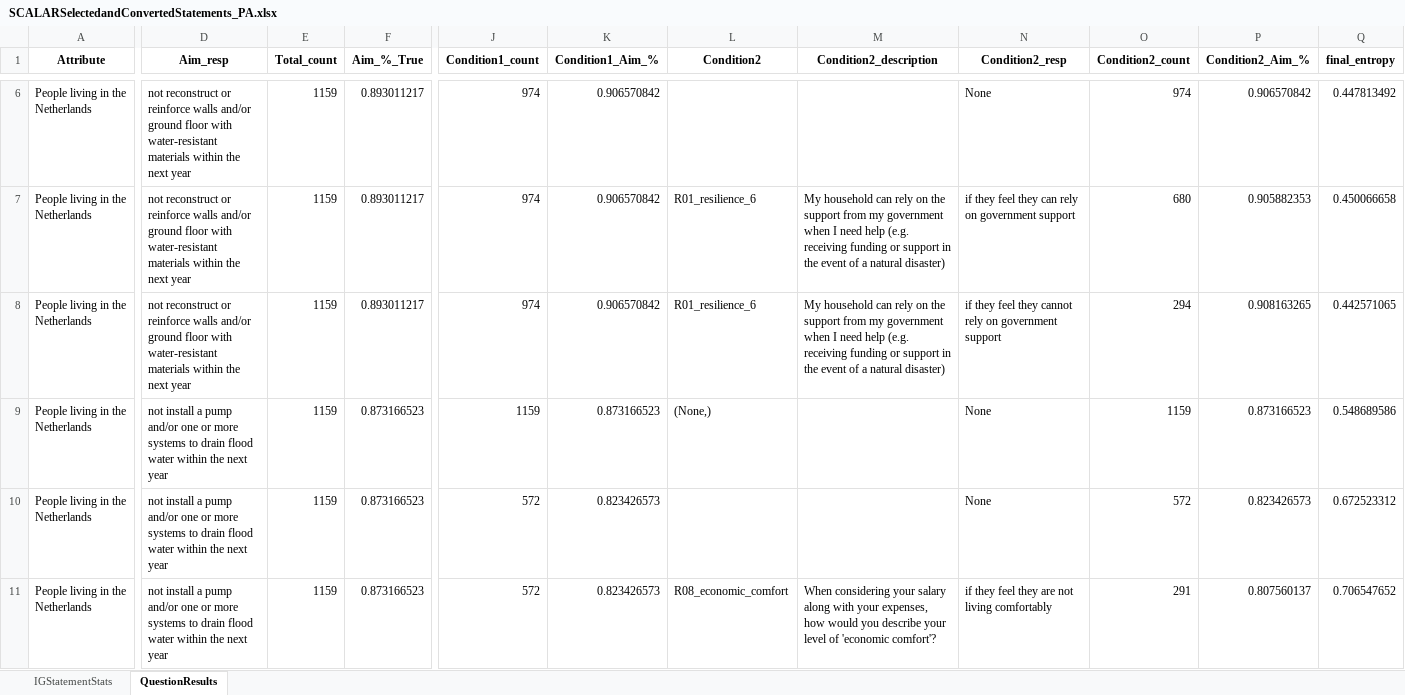
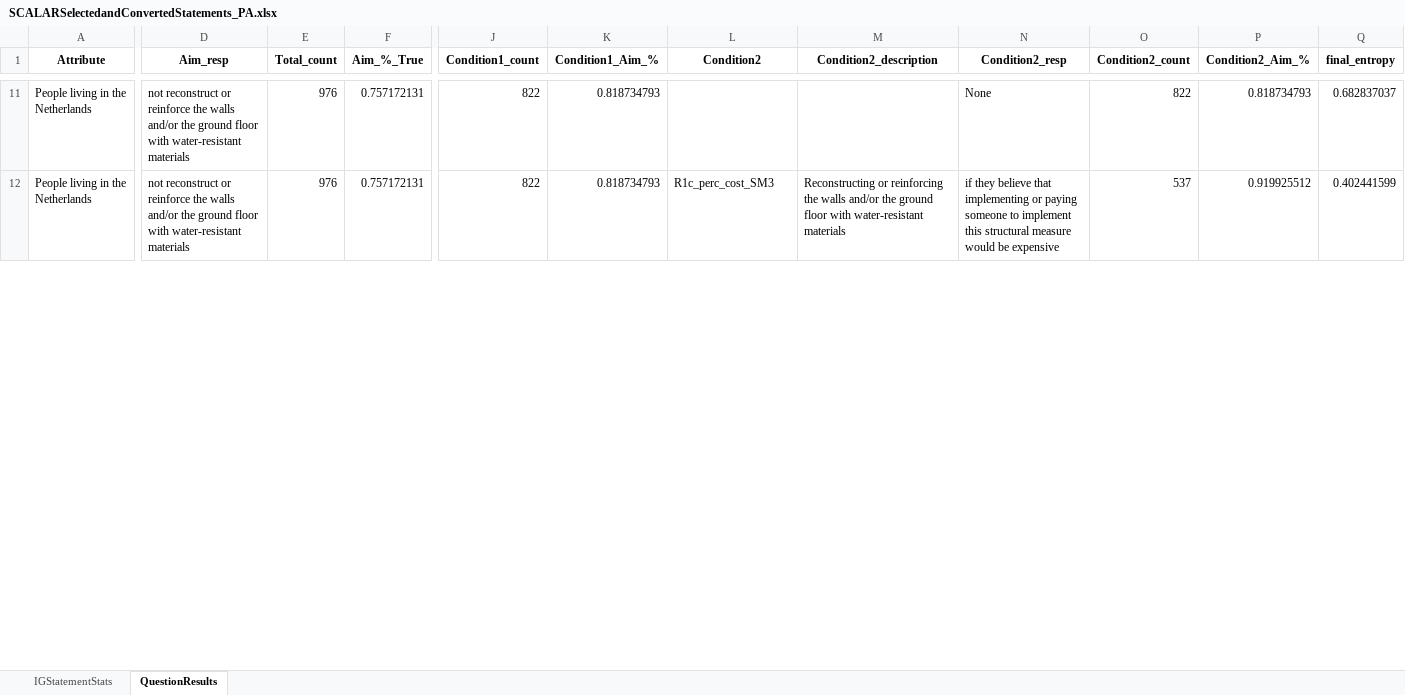
Before and after one commit to GeorgeGitHubbins/MScThesis-Extracting-InformalRules-from-Surveys, an Excel workbook: SCALARSelectedandConvertedStatements_PA.xlsx, sheet QuestionResults, drawn as a sheet; only a part is shown, gaps mark what is left out; values as stored, in another font and other column widths than the file's, no borders; removed rows and columns are numbered as before the commit, all else as after; rows hold the shown columns only; the diff covers the shown part only; the diff names each change by its address in the sheet, - before the commit and + after, or states it on an @@ line.

```diff
--- a/SCALARSelectedandConvertedStatements_PA.xlsx (sheet QuestionResults)
+++ b/SCALARSelectedandConvertedStatements_PA.xlsx (sheet QuestionResults)
-D11 (Aim_resp): …or reinforce walls and/or ground floor with water-resistant materials within the next year
+D11 (Aim_resp): …or reinforce the walls and/or the ground floor with water-resistant materials
-E11 (Total_count): 1159
+E11 (Total_count): 976
-F11 (Aim_%_True): 0.893011217
+F11 (Aim_%_True): 0.757172131
-J11 (Condition1_count): 974
+J11 (Condition1_count): 822
-K11 (Condition1_Aim_%): 0.906570842
+K11 (Condition1_Aim_%): 0.818734793
-O11 (Condition2_count): 974
+O11 (Condition2_count): 822
-P11 (Condition2_Aim_%): 0.906570842
+P11 (Condition2_Aim_%): 0.818734793
-Q11 (final_entropy): 0.447813492
+Q11 (final_entropy): 0.682837037
-row 7: People living in the Netherlands | not reconstruct or reinforce walls and/or ground floor with water-resistant materials within the next year | 1159 | 0.893011217 | 974 | 0.906570842 | R01_resilience_6 | My household can rely on the support from my government when I need help (e.g. receiving funding or support in the event of a natural disaster) | if they feel they can rely on government support | 680 | 0.905882353 | 0.450066658
-D12 (Aim_resp): …or reinforce walls and/or ground floor with water-resistant materials within the next year
+D12 (Aim_resp): …or reinforce the walls and/or the ground floor with water-resistant materials
-E12 (Total_count): 1159
+E12 (Total_count): 976
-F12 (Aim_%_True): 0.893011217
+F12 (Aim_%_True): 0.757172131
-J12 (Condition1_count): 974
+J12 (Condition1_count): 822
-K12 (Condition1_Aim_%): 0.906570842
+K12 (Condition1_Aim_%): 0.818734793
-L12 (Condition2): R01_resilience_6
+L12 (Condition2): R1c_perc_cost_SM3
-M12 (Condition2_description): My household can rely on the support from my government when I need help (e.g. receiving funding or support in the event of a natural disaster)
+M12 (Condition2_description): Reconstructing or reinforcing the walls and/or the ground floor with water-resistant materials
-N12 (Condition2_resp): if they feel they cannot rely on government support
+N12 (Condition2_resp): if they believe that implementing or paying someone to implement this structural measure would be expensive
-O12 (Condition2_count): 294
+O12 (Condition2_count): 537
-P12 (Condition2_Aim_%): 0.908163265
+P12 (Condition2_Aim_%): 0.919925512
-Q12 (final_entropy): 0.442571065
+Q12 (final_entropy): 0.402441599
-row 9: People living in the Netherlands | not install a pump and/or one or more systems to drain flood water within the next year | 1159 | 0.873166523 | 1159 | 0.873166523 | (None,) |  | None | 1159 | 0.873166523 | 0.548689586
-row 10: People living in the Netherlands | not install a pump and/or one or more systems to drain flood water within the next year | 1159 | 0.873166523 | 572 | 0.823426573 |  |  | None | 572 | 0.823426573 | 0.672523312
-row 11: People living in the Netherlands | not install a pump and/or one or more systems to drain flood water within the next year | 1159 | 0.873166523 | 572 | 0.823426573 | R08_economic_comfort | When considering your salary along with your expenses, how would you describe your level of 'economic comfort'? | if they feel they are not living comfortably | 291 | 0.807560137 | 0.706547652
```
Also changed, not shown: 9 added rows, 4 removed rows and 54 edited cells elsewhere in this sheet, sheet IGStatementStats, 2 other files.
